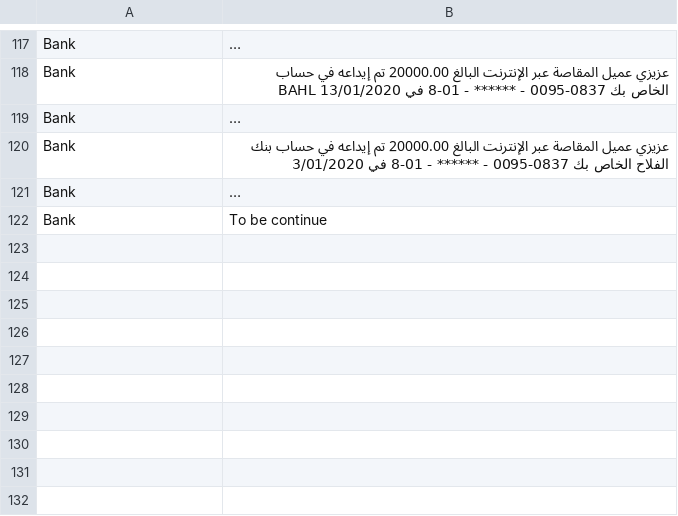
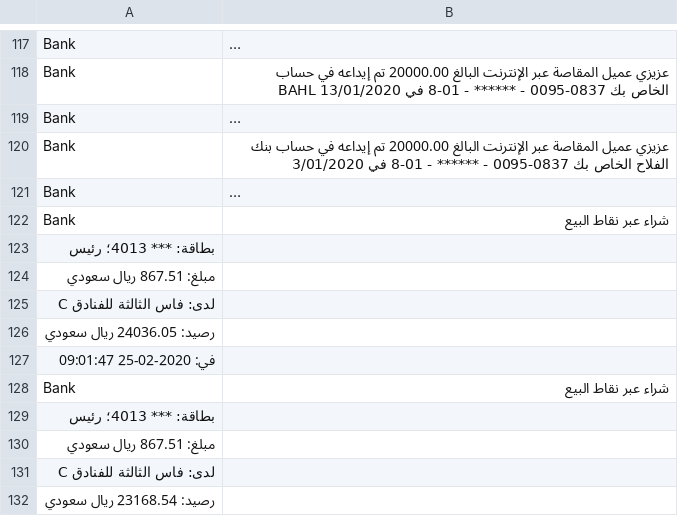
Before and after one commit to TaymoorAk/SMS-Classification, a TSV file: financial_or_not.tsv, drawn as a sheet; only a part is shown, gaps mark what is left out; long unchanged cells end in …; the diff covers the shown part only; the diff names each change by its address in the sheet, - before the commit and + after, or states it on an @@ line.

Commit message:
Add files via upload

```diff
--- a/financial_or_not.tsv
+++ b/financial_or_not.tsv
-B122: To be continue
+B122: شراء عبر نقاط البيع
+row 123: بطاقة: *** 4013؛ رئيس
+row 124: مبلغ: 867.51 ريال سعودي
+row 125: لدى: فاس الثالثة للفنادق C
+row 126: رصيد: 24036.05 ريال سعودي
+row 127: في: 2020-02-25 09:01:47
+row 128: Bank | شراء عبر نقاط البيع
+row 129: بطاقة: *** 4013؛ رئيس
+row 130: مبلغ: 867.51 ريال سعودي
+row 131: لدى: فاس الثالثة للفنادق C
+row 132: رصيد: 23168.54 ريال سعودي
```
Also changed, not shown: 10 added rows elsewhere in this file.
